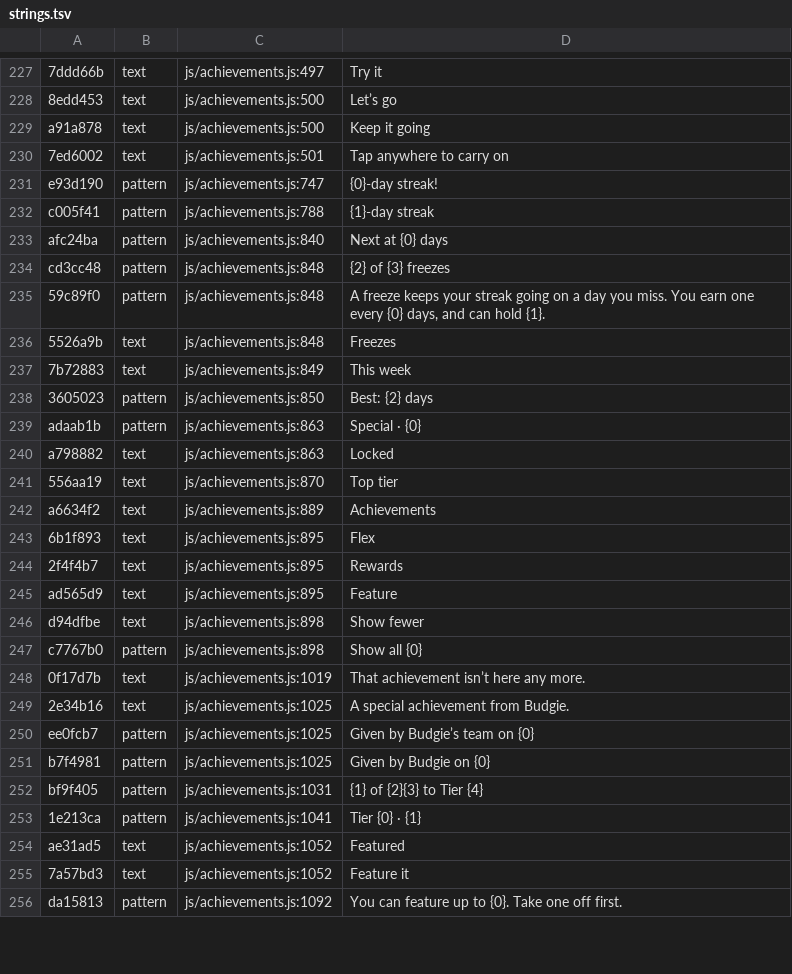
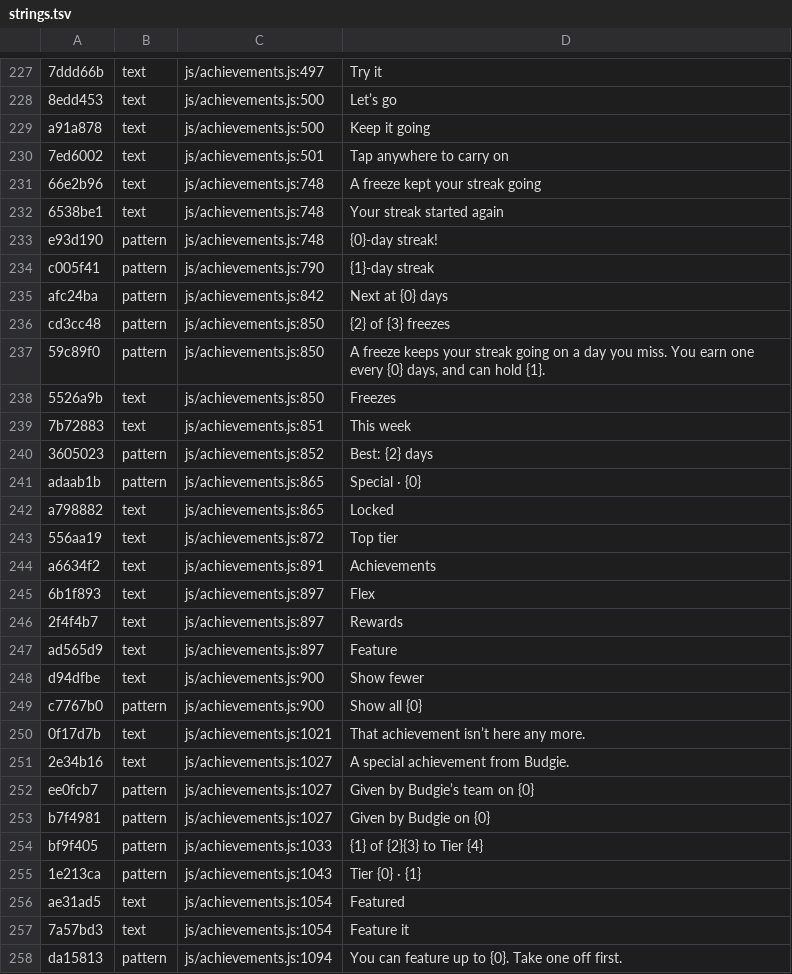
Before and after one commit to teofilcelzmecher/zmeckerul.github.io, a TSV file: nook/tools/i18n/strings.tsv, drawn as a sheet; only a part is shown, gaps mark what is left out; the diff covers the shown part only.

```diff
--- a/nook/tools/i18n/strings.tsv
+++ b/nook/tools/i18n/strings.tsv
@@ -230,27 +230,29 @@ a91a878	text	js/achievements.js:500	Keep it going
 7ed6002	text	js/achievements.js:501	Tap anywhere to carry on
-e93d190	pattern	js/achievements.js:747	{0}-day streak!
-c005f41	pattern	js/achievements.js:788	{1}-day streak
-afc24ba	pattern	js/achievements.js:840	Next at {0} days
-cd3cc48	pattern	js/achievements.js:848	{2} of {3} freezes
-59c89f0	pattern	js/achievements.js:848	A freeze keeps your streak going on a day you miss. You earn one every {0} days, and can hold {1}.
-5526a9b	text	js/achievements.js:848	Freezes
-7b72883	text	js/achievements.js:849	This week
-3605023	pattern	js/achievements.js:850	Best: {2} days
-adaab1b	pattern	js/achievements.js:863	Special · {0}
-a798882	text	js/achievements.js:863	Locked
-556aa19	text	js/achievements.js:870	Top tier
-a6634f2	text	js/achievements.js:889	Achievements
-6b1f893	text	js/achievements.js:895	Flex
-2f4f4b7	text	js/achievements.js:895	Rewards
-ad565d9	text	js/achievements.js:895	Feature
-d94dfbe	text	js/achievements.js:898	Show fewer
-c7767b0	pattern	js/achievements.js:898	Show all {0}
-0f17d7b	text	js/achievements.js:1019	That achievement isn’t here any more.
-2e34b16	text	js/achievements.js:1025	A special achievement from Budgie.
-ee0fcb7	pattern	js/achievements.js:1025	Given by Budgie’s team on {0}
-b7f4981	pattern	js/achievements.js:1025	Given by Budgie on {0}
-bf9f405	pattern	js/achievements.js:1031	{1} of {2}{3} to Tier {4}
-1e213ca	pattern	js/achievements.js:1041	Tier {0} · {1}
-ae31ad5	text	js/achievements.js:1052	Featured
-7a57bd3	text	js/achievements.js:1052	Feature it
-da15813	pattern	js/achievements.js:1092	You can feature up to {0}. Take one off first.
+66e2b96	text	js/achievements.js:748	A freeze kept your streak going
+6538be1	text	js/achievements.js:748	Your streak started again
+e93d190	pattern	js/achievements.js:748	{0}-day streak!
+c005f41	pattern	js/achievements.js:790	{1}-day streak
+afc24ba	pattern	js/achievements.js:842	Next at {0} days
+cd3cc48	pattern	js/achievements.js:850	{2} of {3} freezes
+59c89f0	pattern	js/achievements.js:850	A freeze keeps your streak going on a day you miss. You earn one every {0} days, and can hold {1}.
+5526a9b	text	js/achievements.js:850	Freezes
+7b72883	text	js/achievements.js:851	This week
+3605023	pattern	js/achievements.js:852	Best: {2} days
+adaab1b	pattern	js/achievements.js:865	Special · {0}
+a798882	text	js/achievements.js:865	Locked
+556aa19	text	js/achievements.js:872	Top tier
+a6634f2	text	js/achievements.js:891	Achievements
+6b1f893	text	js/achievements.js:897	Flex
+2f4f4b7	text	js/achievements.js:897	Rewards
+ad565d9	text	js/achievements.js:897	Feature
+d94dfbe	text	js/achievements.js:900	Show fewer
+c7767b0	pattern	js/achievements.js:900	Show all {0}
+0f17d7b	text	js/achievements.js:1021	That achievement isn’t here any more.
+2e34b16	text	js/achievements.js:1027	A special achievement from Budgie.
+ee0fcb7	pattern	js/achievements.js:1027	Given by Budgie’s team on {0}
+b7f4981	pattern	js/achievements.js:1027	Given by Budgie on {0}
+bf9f405	pattern	js/achievements.js:1033	{1} of {2}{3} to Tier {4}
+1e213ca	pattern	js/achievements.js:1043	Tier {0} · {1}
+ae31ad5	text	js/achievements.js:1054	Featured
+7a57bd3	text	js/achievements.js:1054	Feature it
+da15813	pattern	js/achievements.js:1094	You can feature up to {0}. Take one off first.
```
Also changed, not shown: 137 edited cells elsewhere in this file, nook/tools/i18n/tr/11.tsv, 23 other files.
